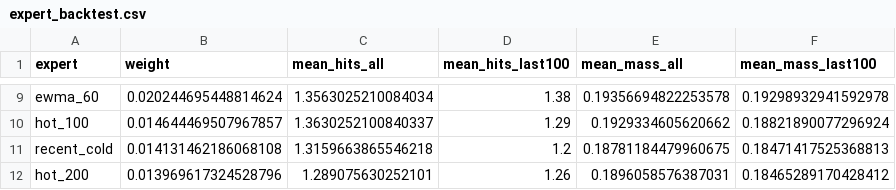
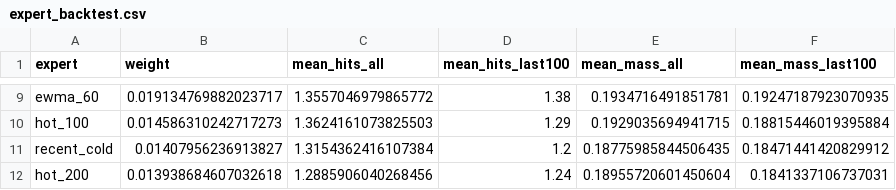
Before and after one commit to Joker7822/LOTO7_AI_AGENT, a CSV file: loto7_agent_output/expert_backtest.csv, drawn as a sheet; only a part is shown, gaps mark what is left out; the diff covers the shown part only; the diff names each change by its address in the sheet, - before the commit and + after, or states it on an @@ line.

```diff
--- a/loto7_agent_output/expert_backtest.csv
+++ b/loto7_agent_output/expert_backtest.csv
-B9 (weight): 0.020244695448814624
+B9 (weight): 0.019134769882023717
-C9 (mean_hits_all): 1.3563025210084034
+C9 (mean_hits_all): 1.3557046979865772
-E9 (mean_mass_all): 0.19356694822253578
+E9 (mean_mass_all): 0.1934716491851781
-F9 (mean_mass_last100): 0.19298932941592978
+F9 (mean_mass_last100): 0.19247187923070935
-B10 (weight): 0.014644469507967857
+B10 (weight): 0.014586310242717273
-C10 (mean_hits_all): 1.3630252100840337
+C10 (mean_hits_all): 1.3624161073825503
-E10 (mean_mass_all): 0.1929334605620662
+E10 (mean_mass_all): 0.1929035694941715
-F10 (mean_mass_last100): 0.18821890077296924
+F10 (mean_mass_last100): 0.18815446019395884
-B11 (weight): 0.014131462186068108
+B11 (weight): 0.01407956236913827
-C11 (mean_hits_all): 1.3159663865546218
+C11 (mean_hits_all): 1.3154362416107384
-E11 (mean_mass_all): 0.18781184479960675
+E11 (mean_mass_all): 0.18775985844506435
-F11 (mean_mass_last100): 0.18471417525368813
+F11 (mean_mass_last100): 0.18471441420829912
-B12 (weight): 0.013969617324528796
+B12 (weight): 0.013938684607032618
-C12 (mean_hits_all): 1.289075630252101
+C12 (mean_hits_all): 1.2885906040268456
-D12 (mean_hits_last100): 1.26
+D12 (mean_hits_last100): 1.24
-E12 (mean_mass_all): 0.1896058576387031
+E12 (mean_mass_all): 0.18955720601450604
-F12 (mean_mass_last100): 0.18465289170428412
+F12 (mean_mass_last100): 0.1841337106737031
```
Also changed, not shown: 1 added row, 1 removed row and 28 edited cells elsewhere in this file, loto7_agent_output/prediction_history.csv, loto7_agent_output/prediction_ranking.csv, 8 other files.
